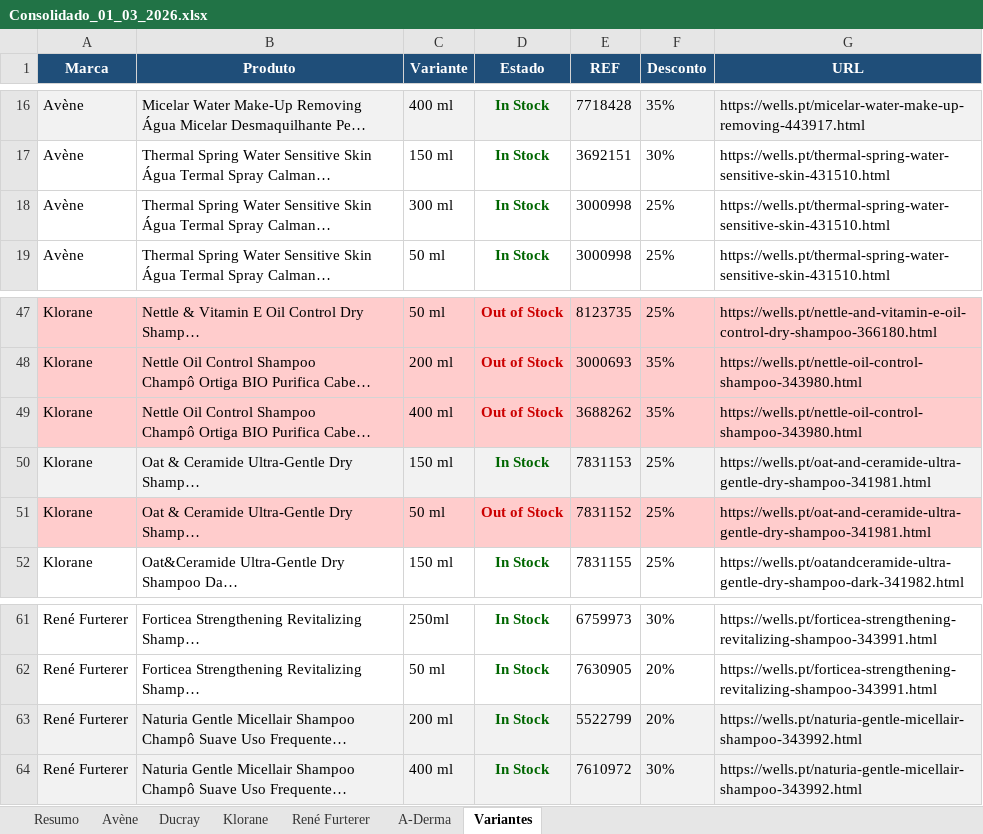
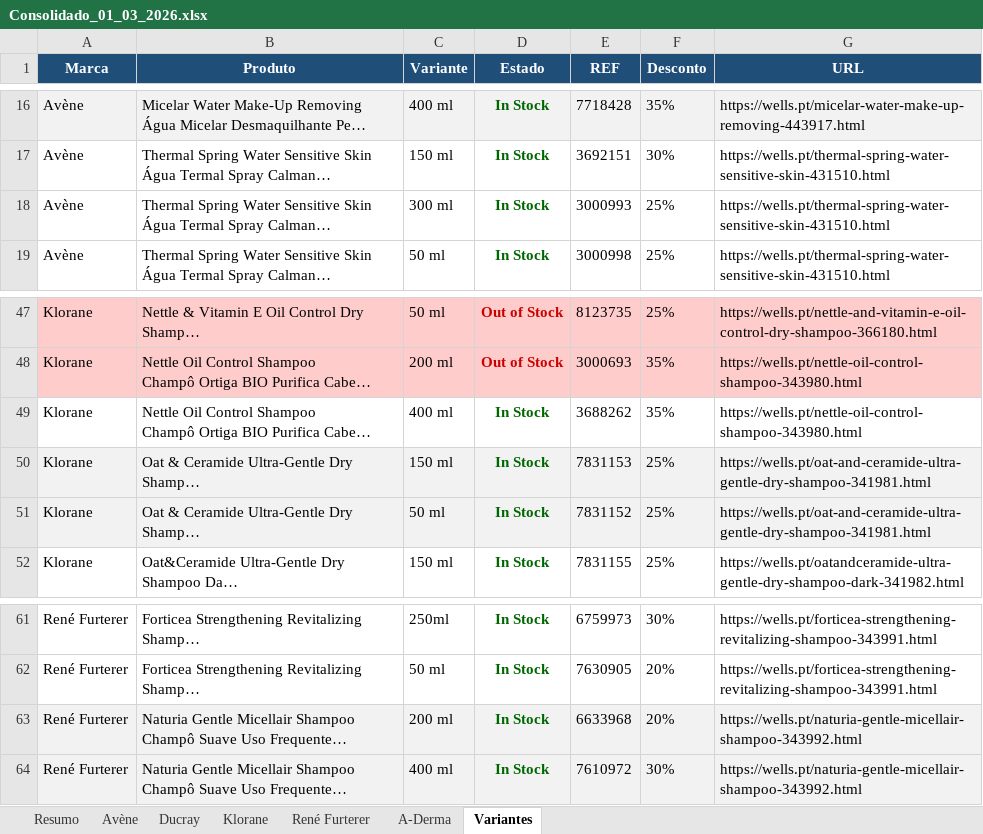
Before and after one commit to SofiaSilva1995/wells-online-monitor, an Excel workbook: logs/Consolidado_01_03_2026.xlsx, sheet Variantes, drawn as a sheet; only a part is shown, gaps mark what is left out; long unchanged cells end in …; values as stored, in another font and other column widths than the file's, no borders; the diff names each change by its address in the sheet, - before the commit and + after, or states it on an @@ line.

```diff
--- a/logs/Consolidado_01_03_2026.xlsx (sheet Variantes)
+++ b/logs/Consolidado_01_03_2026.xlsx (sheet Variantes)
-E18 (REF): 3000998
+E18 (REF): 3000993
-A49:G49 fill: #FFCCCC
+A49:G49 fill: none
-D49 (Estado): Out of Stock
+D49 (Estado): In Stock
-D49 text colour: #CC0000
+D49 text colour: #006600
-A51:G51 fill: #FFCCCC
+A51:G51 fill: #F2F2F2
-D51 (Estado): Out of Stock
+D51 (Estado): In Stock
-D51 text colour: #CC0000
+D51 text colour: #006600
-E63 (REF): 5522799
+E63 (REF): 6633968
```
Also changed, not shown: sheet René Furterer, sheet Ducray, sheet Klorane, sheet Avène, sheet Resumo, 3 other files.
